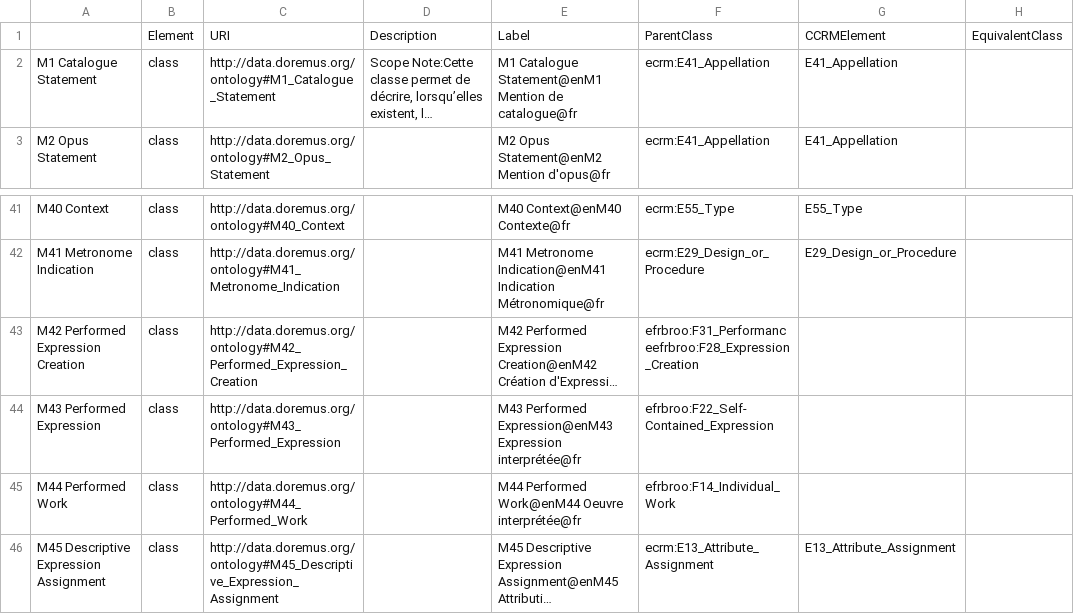
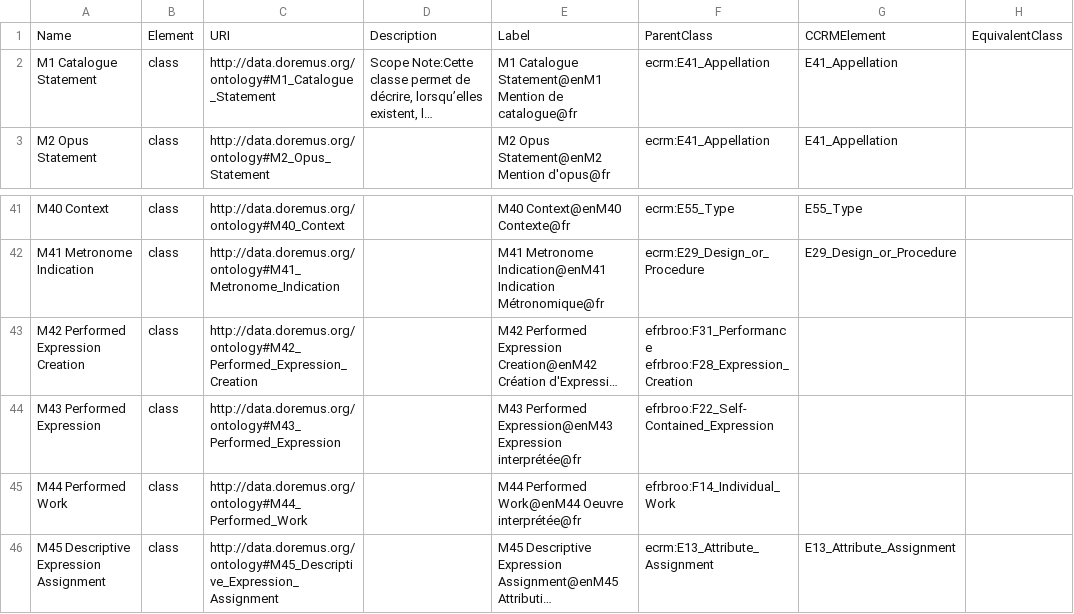
Before and after one commit to polifonia-project/music-meta-ontology, a CSV file: musicmeta/alignment/data/doremus.csv, drawn as a sheet; only a part is shown, gaps mark what is left out; long unchanged cells end in …; the diff names each change by its address in the sheet, - before the commit and + after, or states it on an @@ line.

Commit message:
add final alignments

```diff
--- a/musicmeta/alignment/data/doremus.csv
+++ b/musicmeta/alignment/data/doremus.csv
-A1: (empty)
+A1: Name
-F43: efrbroo:F31_Performanceefrbroo:F28_Expression_Creation
+F43: efrbroo:F31_Performance efrbroo:F28_Expression_Creation
```
Also changed, not shown: musicmeta/alignment/data/musicontology.csv, 4 other files.
